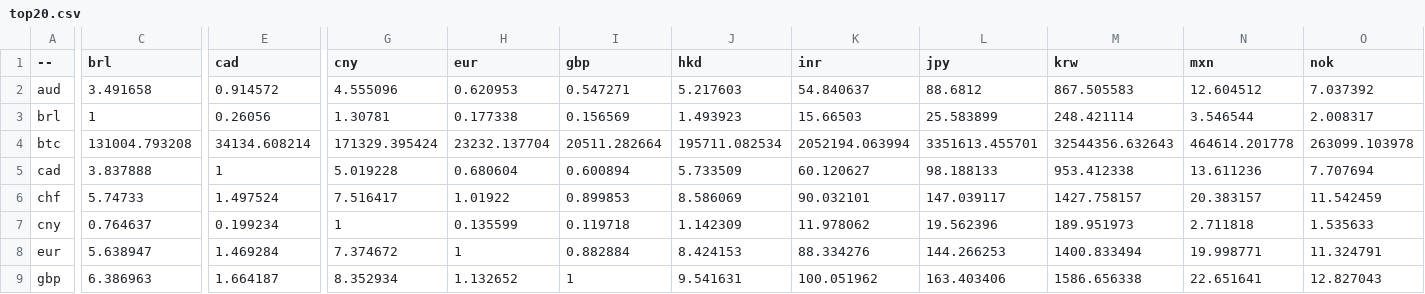
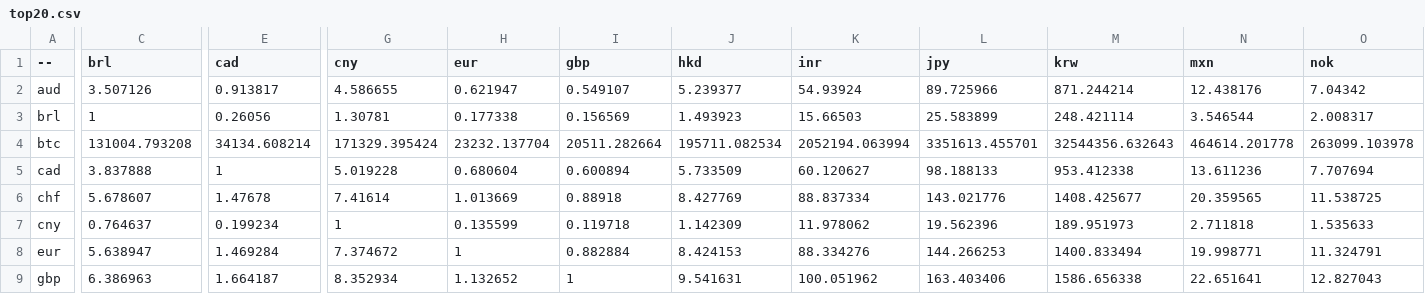
Before and after one commit to sparksets/exchange-rates, a CSV file: top20.csv, drawn as a sheet; only a part is shown, gaps mark what is left out; the diff covers the shown part only; the diff names each change by its address in the sheet, - before the commit and + after, or states it on an @@ line.

```diff
--- a/top20.csv
+++ b/top20.csv
-C2 (brl): 3.491658
+C2 (brl): 3.507126
-E2 (cad): 0.914572
+E2 (cad): 0.913817
-G2 (cny): 4.555096
+G2 (cny): 4.586655
-H2 (eur): 0.620953
+H2 (eur): 0.621947
-I2 (gbp): 0.547271
+I2 (gbp): 0.549107
-J2 (hkd): 5.217603
+J2 (hkd): 5.239377
-K2 (inr): 54.840637
+K2 (inr): 54.93924
-L2 (jpy): 88.6812
+L2 (jpy): 89.725966
-M2 (krw): 867.505583
+M2 (krw): 871.244214
-N2 (mxn): 12.604512
+N2 (mxn): 12.438176
-O2 (nok): 7.037392
+O2 (nok): 7.04342
-C6 (brl): 5.74733
+C6 (brl): 5.678607
-E6 (cad): 1.497524
+E6 (cad): 1.47678
-G6 (cny): 7.516417
+G6 (cny): 7.41614
-H6 (eur): 1.01922
+H6 (eur): 1.013669
-I6 (gbp): 0.899853
+I6 (gbp): 0.88918
-J6 (hkd): 8.586069
+J6 (hkd): 8.427769
-K6 (inr): 90.032101
+K6 (inr): 88.837334
-L6 (jpy): 147.039117
+L6 (jpy): 143.021776
-M6 (krw): 1427.758157
+M6 (krw): 1408.425677
-N6 (mxn): 20.383157
+N6 (mxn): 20.359565
-O6 (nok): 11.542459
+O6 (nok): 11.538725
```
Also changed, not shown: 139 edited cells elsewhere in this file, latest.csv, top10.csv, 3 other files.
